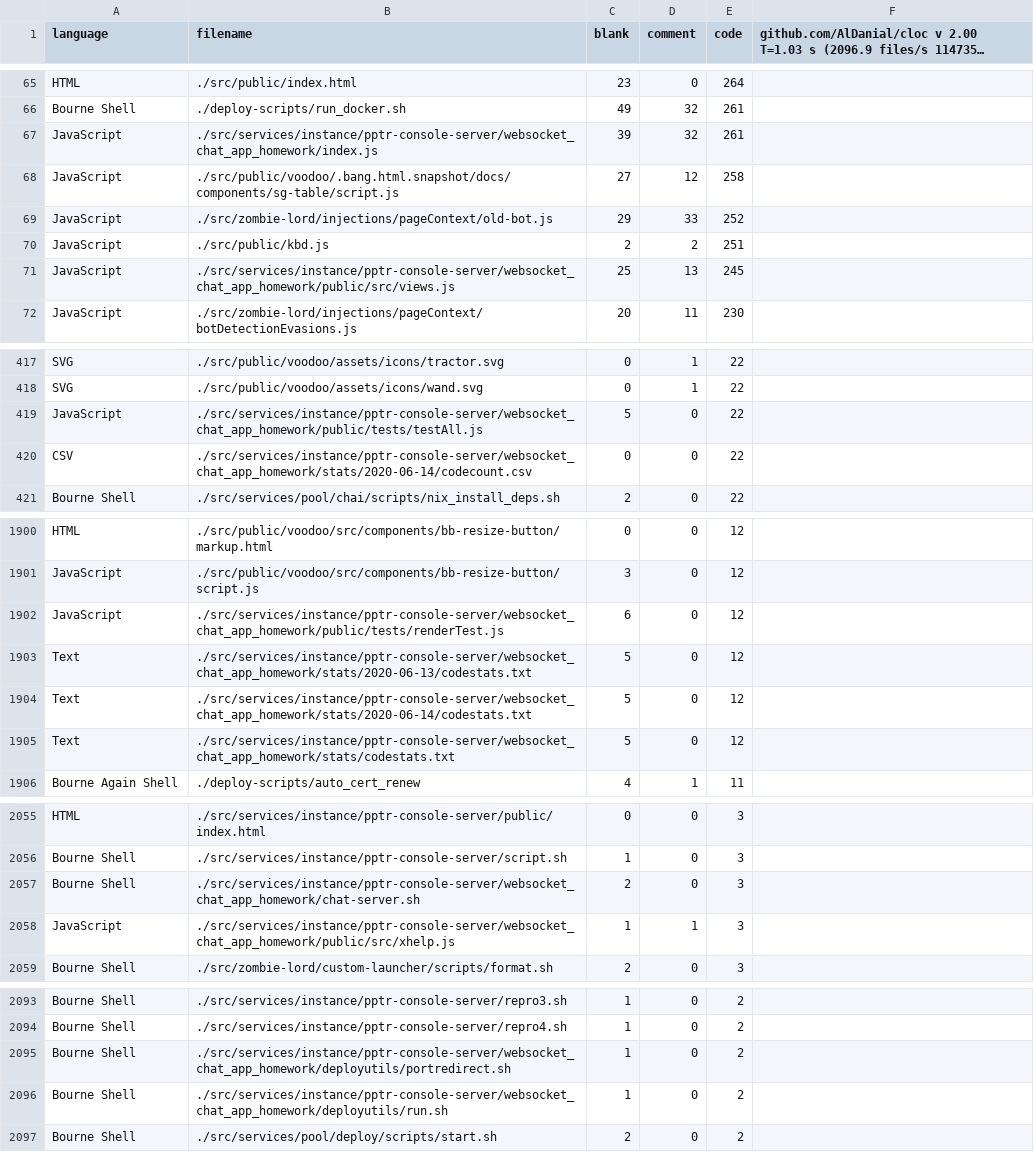
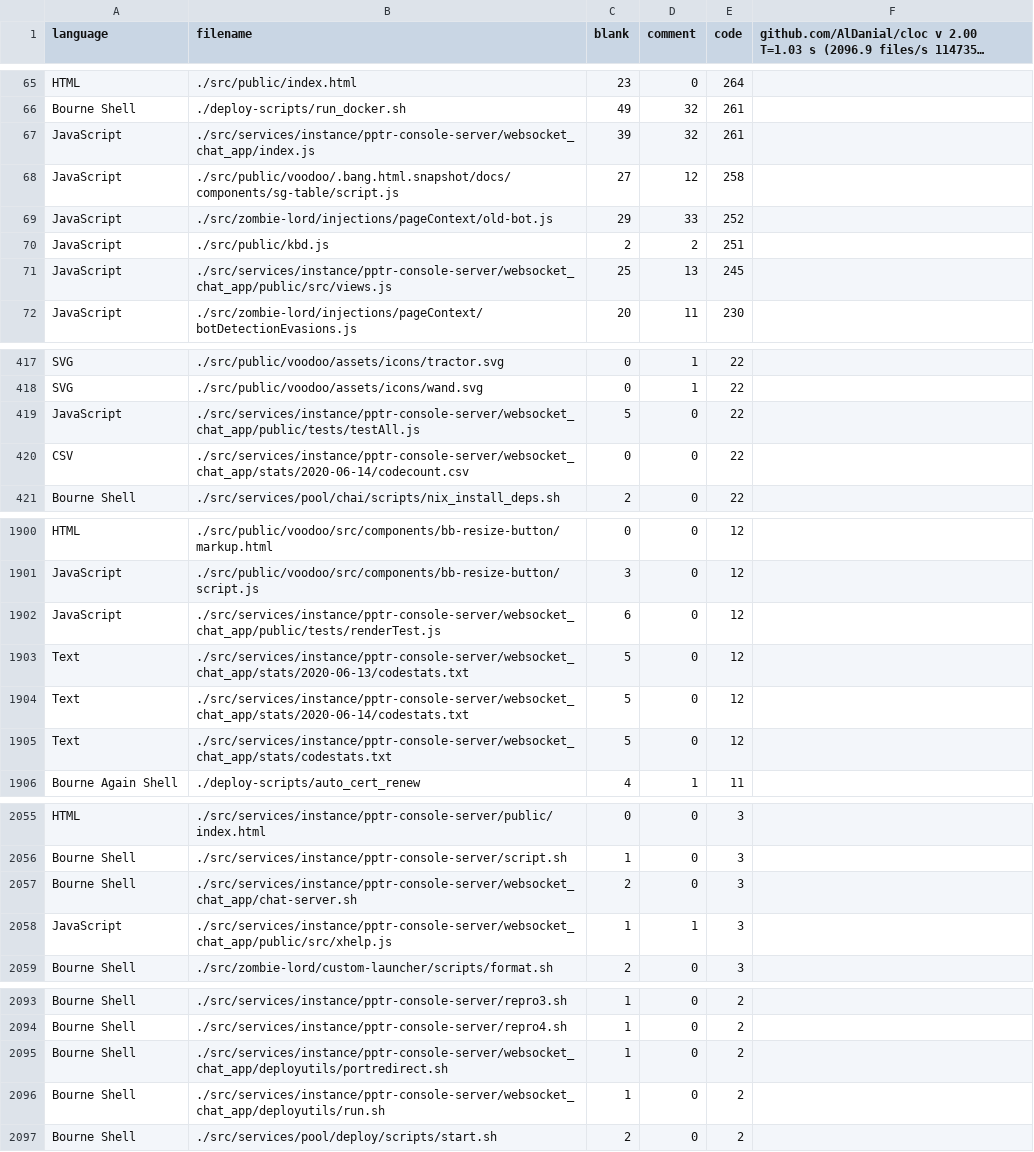
Before and after one commit to BrowserBox/BrowserBox, a CSV file: cstats/codecount.csv, drawn as a sheet; only a part is shown, gaps mark what is left out; long unchanged cells end in …; the diff covers the shown part only.

Commit message:
Removed _homework suffix

```diff
--- a/cstats/codecount.csv
+++ b/cstats/codecount.csv
@@ -66,3 +66,3 @@ HTML,./src/public/index.html,23,0,264
 Bourne Shell,./deploy-scripts/run_docker.sh,49,32,261
-JavaScript,./src/services/instance/pptr-console-server/websocket_chat_app_homework/index.js,39,32,261
+JavaScript,./src/services/instance/pptr-console-server/websocket_chat_app/index.js,39,32,261
 JavaScript,./src/public/voodoo/.bang.html.snapshot/docs/components/sg-table/script.js,27,12,258
@@ -70,3 +70,3 @@ JavaScript,./src/zombie-lord/injections/pageContext/old-bot.js,29,33,252
 JavaScript,./src/public/kbd.js,2,2,251
-JavaScript,./src/services/instance/pptr-console-server/websocket_chat_app_homework/public/src/views.js,25,13,245
+JavaScript,./src/services/instance/pptr-console-server/websocket_chat_app/public/src/views.js,25,13,245
 JavaScript,./src/zombie-lord/injections/pageContext/botDetectionEvasions.js,20,11,230
@@ -418,4 +418,4 @@ SVG,./src/public/voodoo/assets/icons/tractor.svg,0,1,22
 SVG,./src/public/voodoo/assets/icons/wand.svg,0,1,22
-JavaScript,./src/services/instance/pptr-console-server/websocket_chat_app_homework/public/tests/testAll.js,5,0,22
-CSV,./src/services/instance/pptr-console-server/websocket_chat_app_homework/stats/2020-06-14/codecount.csv,0,0,22
+JavaScript,./src/services/instance/pptr-console-server/websocket_chat_app/public/tests/testAll.js,5,0,22
+CSV,./src/services/instance/pptr-console-server/websocket_chat_app/stats/2020-06-14/codecount.csv,0,0,22
 Bourne Shell,./src/services/pool/chai/scripts/nix_install_deps.sh,2,0,22
@@ -1901,6 +1901,6 @@ HTML,./src/public/voodoo/src/components/bb-resize-button/markup.html,0,0,12
 JavaScript,./src/public/voodoo/src/components/bb-resize-button/script.js,3,0,12
-JavaScript,./src/services/instance/pptr-console-server/websocket_chat_app_homework/public/tests/renderTest.js,6,0,12
-Text,./src/services/instance/pptr-console-server/websocket_chat_app_homework/stats/2020-06-13/codestats.txt,5,0,12
-Text,./src/services/instance/pptr-console-server/websocket_chat_app_homework/stats/2020-06-14/codestats.txt,5,0,12
-Text,./src/services/instance/pptr-console-server/websocket_chat_app_homework/stats/codestats.txt,5,0,12
+JavaScript,./src/services/instance/pptr-console-server/websocket_chat_app/public/tests/renderTest.js,6,0,12
+Text,./src/services/instance/pptr-console-server/websocket_chat_app/stats/2020-06-13/codestats.txt,5,0,12
+Text,./src/services/instance/pptr-console-server/websocket_chat_app/stats/2020-06-14/codestats.txt,5,0,12
+Text,./src/services/instance/pptr-console-server/websocket_chat_app/stats/codestats.txt,5,0,12
 Bourne Again Shell,./deploy-scripts/auto_cert_renew,4,1,11
@@ -2056,4 +2056,4 @@ HTML,./src/services/instance/pptr-console-server/public/index.html,0,0,3
 Bourne Shell,./src/services/instance/pptr-console-server/script.sh,1,0,3
-Bourne Shell,./src/services/instance/pptr-console-server/websocket_chat_app_homework/chat-server.sh,2,0,3
-JavaScript,./src/services/instance/pptr-console-server/websocket_chat_app_homework/public/src/xhelp.js,1,1,3
+Bourne Shell,./src/services/instance/pptr-console-server/websocket_chat_app/chat-server.sh,2,0,3
+JavaScript,./src/services/instance/pptr-console-server/websocket_chat_app/public/src/xhelp.js,1,1,3
 Bourne Shell,./src/zombie-lord/custom-launcher/scripts/format.sh,2,0,3
@@ -2094,4 +2094,4 @@ Bourne Shell,./src/services/instance/pptr-console-server/repro3.sh,1,0,2
 Bourne Shell,./src/services/instance/pptr-console-server/repro4.sh,1,0,2
-Bourne Shell,./src/services/instance/pptr-console-server/websocket_chat_app_homework/deployutils/portredirect.sh,1,0,2
-Bourne Shell,./src/services/instance/pptr-console-server/websocket_chat_app_homework/deployutils/run.sh,1,0,2
+Bourne Shell,./src/services/instance/pptr-console-server/websocket_chat_app/deployutils/portredirect.sh,1,0,2
+Bourne Shell,./src/services/instance/pptr-console-server/websocket_chat_app/deployutils/run.sh,1,0,2
 Bourne Shell,./src/services/pool/deploy/scripts/start.sh,2,0,2
```
Also changed, not shown: 15 edited cells elsewhere in this file, docs/cstats/codecount.csv, 6 other files.
